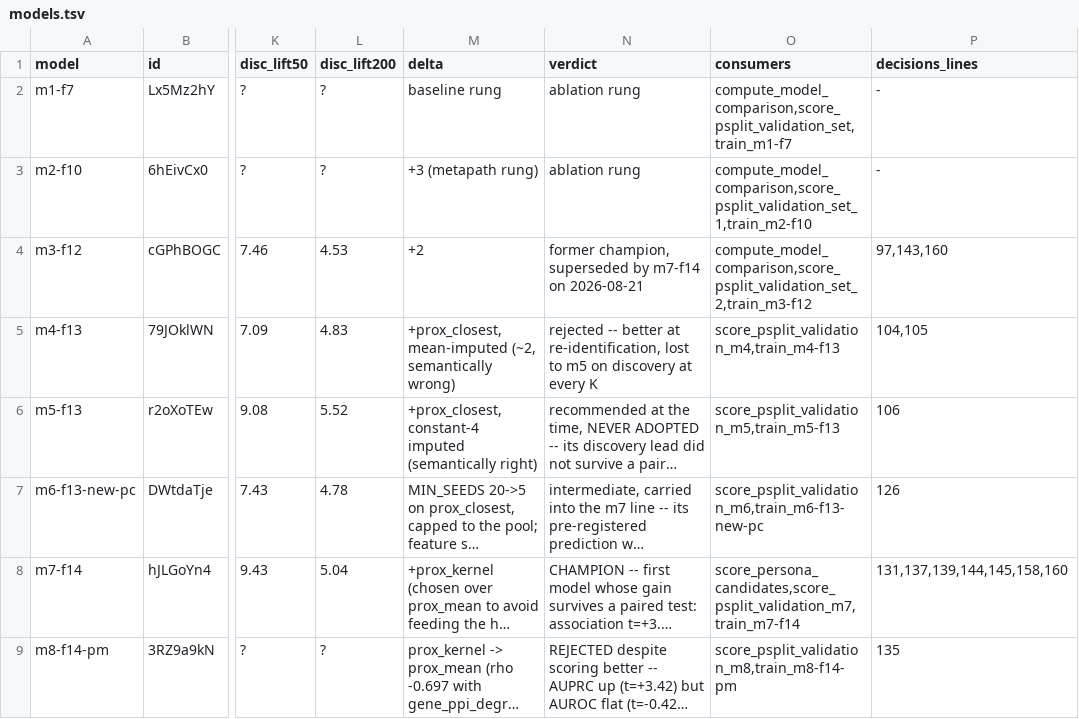
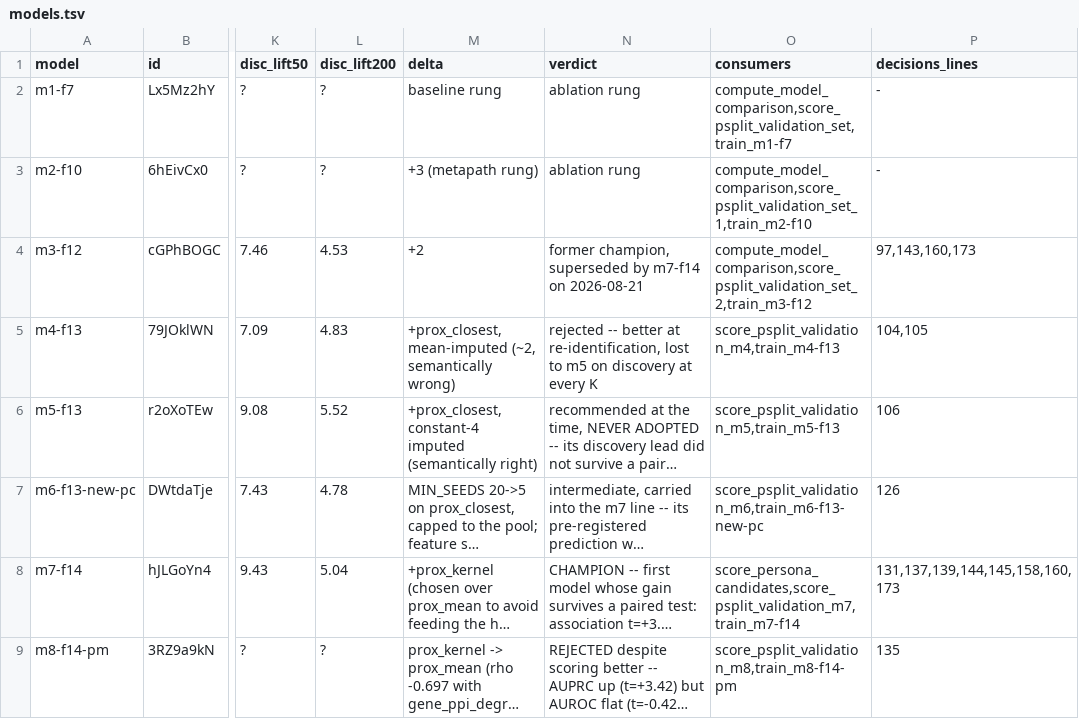
Before and after one commit to lhfudataiku/demo-target-identification, a TSV file: .index/models.tsv, drawn as a sheet; only a part is shown, gaps mark what is left out; long unchanged cells end in …; the diff names each change by its address in the sheet, - before the commit and + after, or states it on an @@ line.

```diff
--- a/.index/models.tsv
+++ b/.index/models.tsv
-P4 (decisions_lines): 97,143,160
+P4 (decisions_lines): 97,143,160,173
-P8 (decisions_lines): 131,137,139,144,145,158,160
+P8 (decisions_lines): 131,137,139,144,145,158,160,173
```
Also changed, not shown: .index/code.tsv, .index/decisions.tsv, 7 other files.
